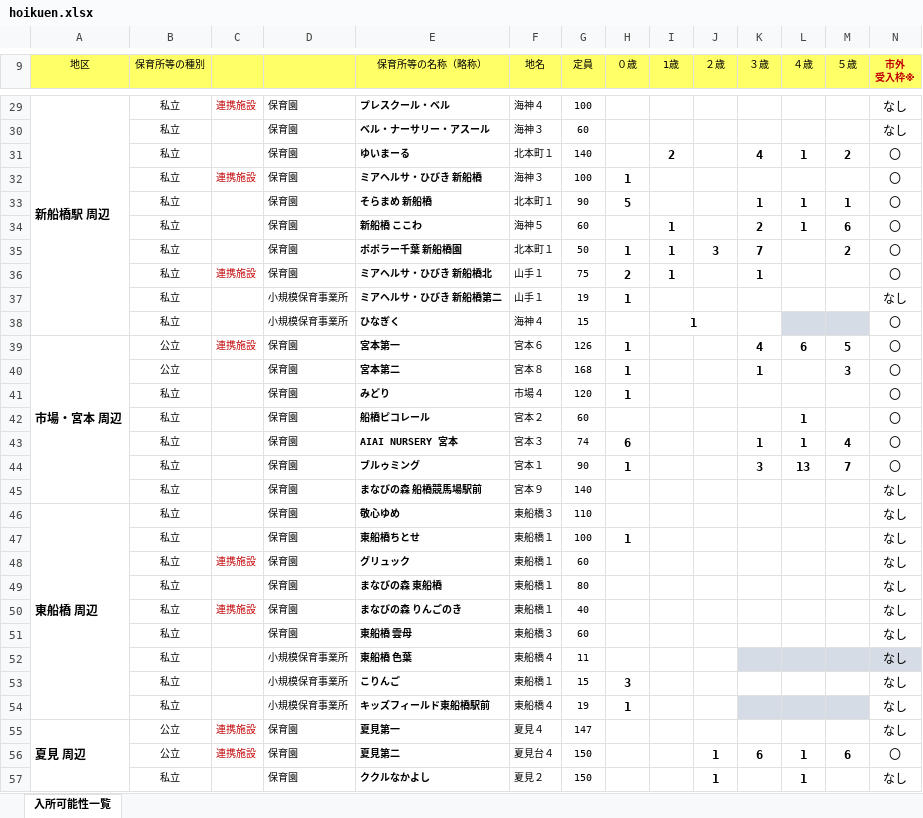
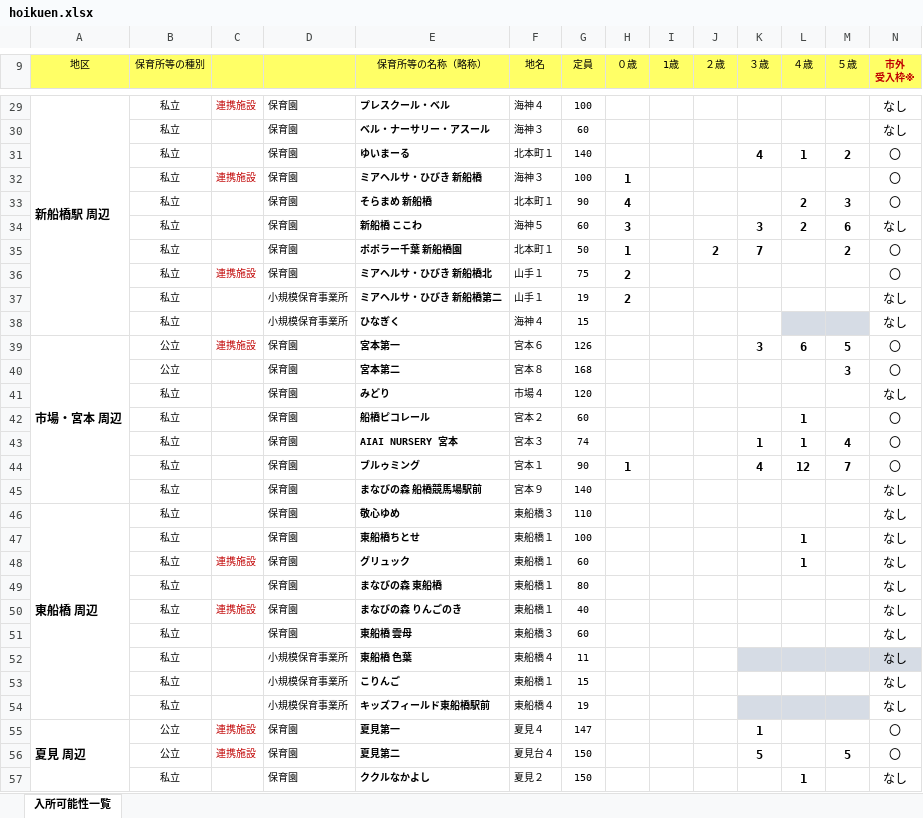
Before and after one commit to Code-for-Funabashi/open-data-parser, an Excel workbook: input/kosodate-map/hoikuen.xlsx, sheet 入所可能性一覧, drawn as a sheet; only a part is shown, gaps mark what is left out; values as stored, in another font and other column widths than the file's, no borders; conditional formats not drawn; the diff covers the shown part only; the diff names each change by its address in the sheet, - before the commit and + after, or states it on an @@ line.

```diff
--- a/input/kosodate-map/hoikuen.xlsx (sheet 入所可能性一覧)
+++ b/input/kosodate-map/hoikuen.xlsx (sheet 入所可能性一覧)
-I31 (1歳): 2
+I31 (1歳): (empty)
-H33 (０歳): 5
+H33 (０歳): 4
-K33 (３歳): 1
+K33 (３歳): (empty)
-L33:L34 (４歳): 1
+L33:L34 (４歳): 2
-M33 (５歳): 1
+M33 (５歳): 3
-H34 (０歳): (empty)
+H34 (０歳): 3
-I34:I36 (1歳): 1
+I34:I36 (1歳): (empty)
-K34 (３歳): 2
+K34 (３歳): 3
-N34 (市外 受入枠※): 〇
+N34 (市外 受入枠※): なし
-J35 (２歳): 3
+J35 (２歳): 2
-K36 (３歳): 1
+K36 (３歳): (empty)
-H37 (０歳): 1
+H37 (０歳): 2
-I38 (1歳): 1
+I38 (1歳): (empty)
-I38:J38 merged
-N38 (市外 受入枠※): 〇
+N38 (市外 受入枠※): なし
-H39:H41 (０歳): 1
+H39:H41 (０歳): (empty)
-K39 (３歳): 4
+K39 (３歳): 3
-K40 (３歳): 1
+K40 (３歳): (empty)
-N41 (市外 受入枠※): 〇
+N41 (市外 受入枠※): なし
-H43 (０歳): 6
+H43 (０歳): (empty)
-K44 (３歳): 3
+K44 (３歳): 4
-L44 (４歳): 13
+L44 (４歳): 12
-H47 (０歳): 1
+H47 (０歳): (empty)
-L47:L48 (４歳): (empty)
+L47:L48 (４歳): 1
-H53 (０歳): 3
+H53 (０歳): (empty)
-H54 (０歳): 1
+H54 (０歳): (empty)
-K55 (３歳): (empty)
+K55 (３歳): 1
-N55 (市外 受入枠※): なし
+N55 (市外 受入枠※): 〇
-J56:J57 (２歳): 1
+J56:J57 (２歳): (empty)
-K56 (３歳): 6
+K56 (３歳): 5
-L56 (４歳): 1
+L56 (４歳): (empty)
-M56 (５歳): 6
+M56 (５歳): 5
```
Also changed, not shown: 141 edited cells elsewhere in this sheet, 4 other files.
